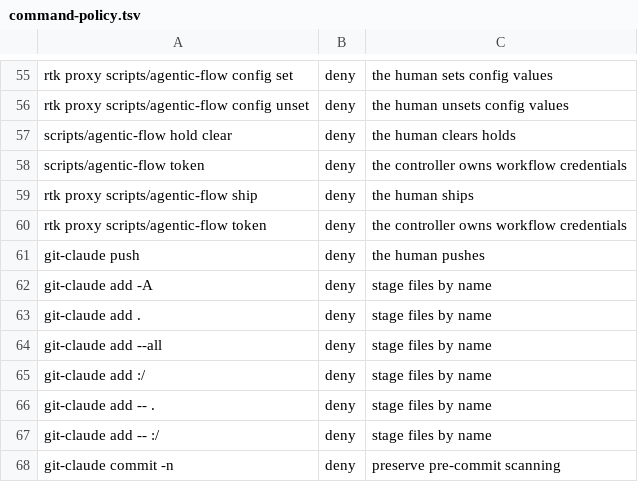
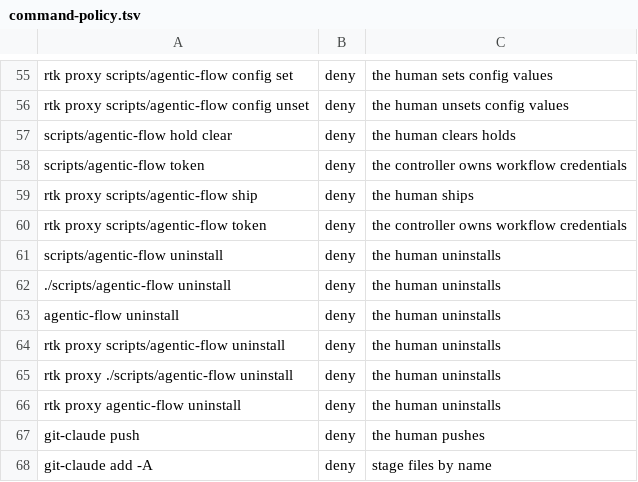
Before and after one commit to wabkebab/agentic-flow, a TSV file: config/command-policy.tsv, drawn as a sheet; only a part is shown, gaps mark what is left out; the shorter side is filled out with more unchanged rows; the diff names each change by its address in the sheet, - before the commit and + after, or states it on an @@ line.

```diff
--- a/config/command-policy.tsv
+++ b/config/command-policy.tsv
+row 61: scripts/agentic-flow uninstall | deny | the human uninstalls
+row 62: ./scripts/agentic-flow uninstall | deny | the human uninstalls
+row 63: agentic-flow uninstall | deny | the human uninstalls
+row 64: rtk proxy scripts/agentic-flow uninstall | deny | the human uninstalls
+row 65: rtk proxy ./scripts/agentic-flow uninstall | deny | the human uninstalls
+row 66: rtk proxy agentic-flow uninstall | deny | the human uninstalls
```
Also changed, not shown: config/test-wall-ceilings.tsv, 21 other files.
